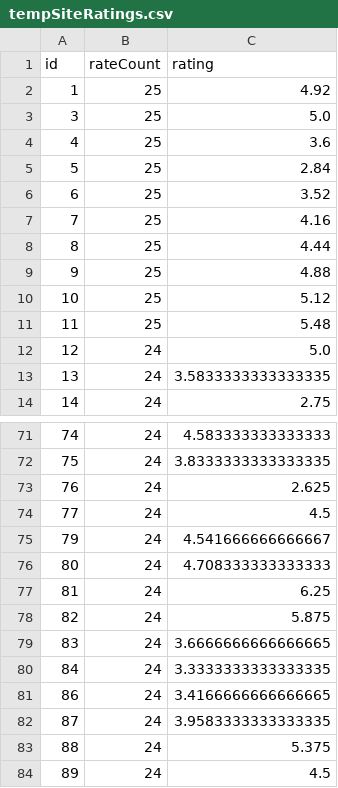
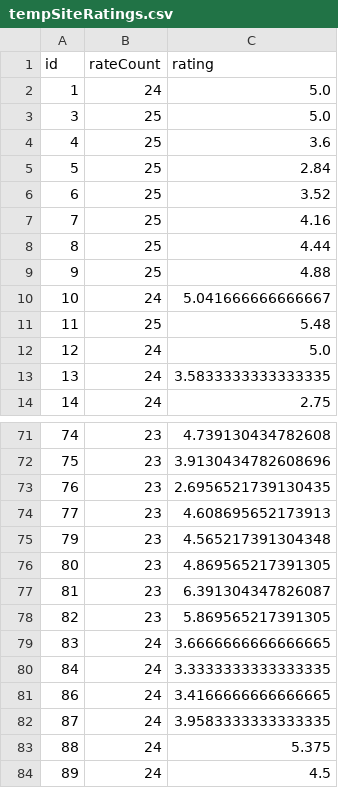
Before and after one commit to ABHISHEKVALSAN/Website-Scoring-Model, a CSV file: tempSiteRatings.csv, drawn as a sheet; only a part is shown, gaps mark what is left out; the diff covers the shown part only.

```diff
--- a/tempSiteRatings.csv
+++ b/tempSiteRatings.csv
@@ -1,3 +1,3 @@
 id,rateCount,rating
-1,25,4.92
+1,24,5.0
 3,25,5.0
@@ -9,3 +9,3 @@ id,rateCount,rating
 9,25,4.88
-10,25,5.12
+10,24,5.041666666666667
 11,25,5.48
@@ -71,9 +71,9 @@ id,rateCount,rating
-74,24,4.583333333333333
-75,24,3.8333333333333335
-76,24,2.625
-77,24,4.5
-79,24,4.541666666666667
-80,24,4.708333333333333
-81,24,6.25
-82,24,5.875
+74,23,4.739130434782608
+75,23,3.9130434782608696
+76,23,2.6956521739130435
+77,23,4.608695652173913
+79,23,4.565217391304348
+80,23,4.869565217391305
+81,23,6.391304347826087
+82,23,5.869565217391305
 83,24,3.6666666666666665
```
Also changed, not shown: 54 edited cells elsewhere in this file, data.csv, tempUrlMetrics.csv, 8 other files.
